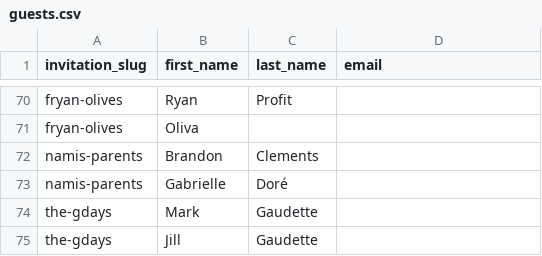
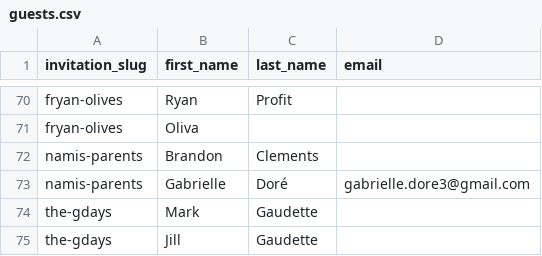
Before and after one commit to ncphillips/larawed, a CSV file: data/guests.csv, drawn as a sheet; only a part is shown, gaps mark what is left out.

Commit message:
gabs email

```diff
--- a/data/guests.csv
+++ b/data/guests.csv
@@ -72,3 +72,3 @@ fryan-olives,Oliva,,
 namis-parents,Brandon,Clements,
-namis-parents,Gabrielle,Doré,
+namis-parents,Gabrielle,Doré,gabrielle.dore3@gmail.com
 the-gdays,Mark,Gaudette,
```
